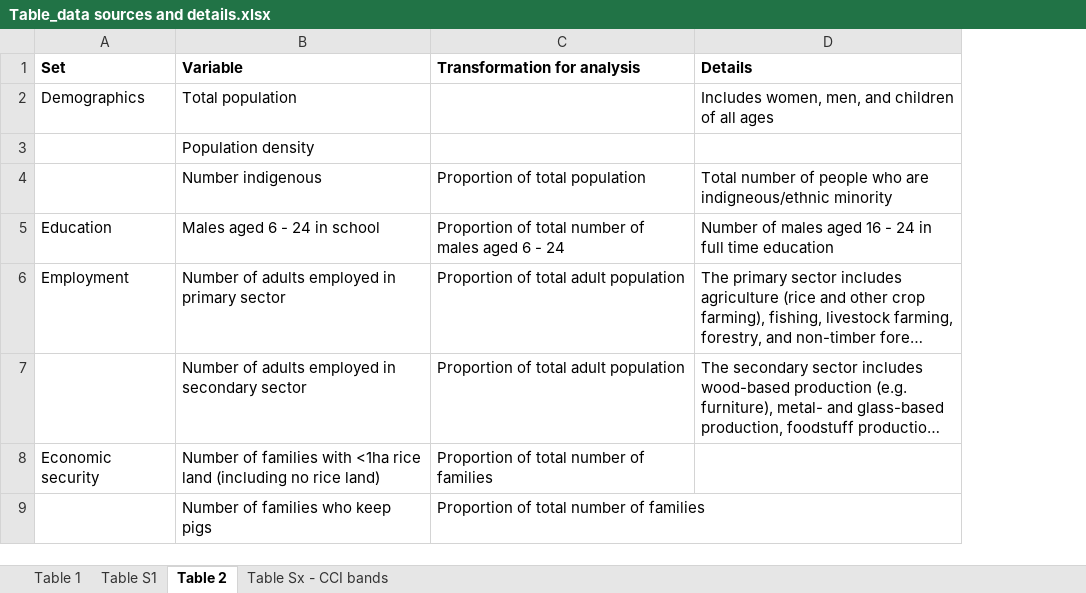
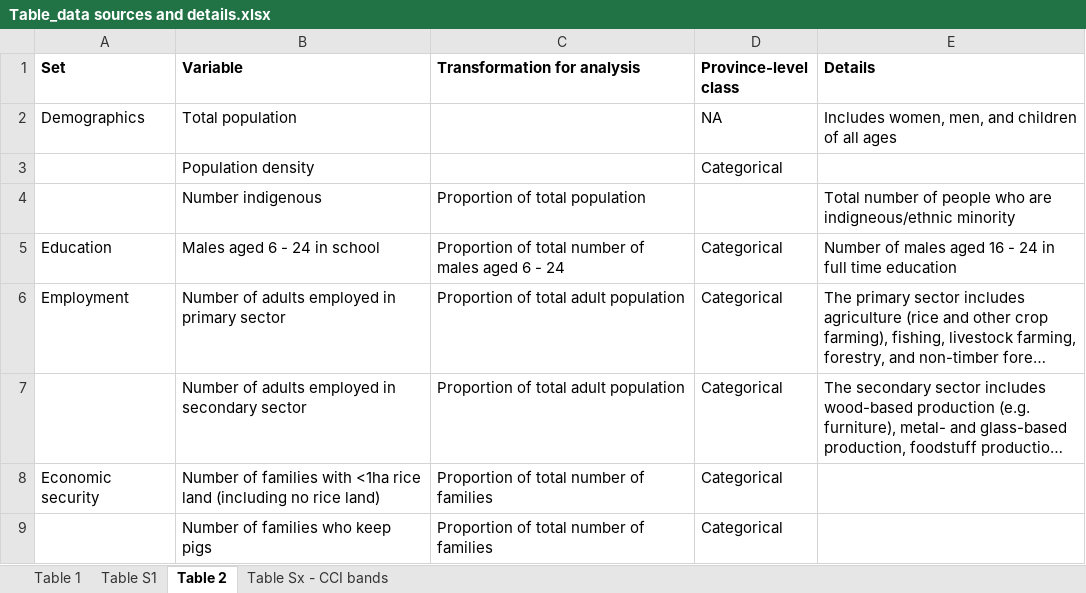
Before and after one commit to mattnuttall00/PhD_Chapter1, an Excel workbook: Write up/Table_data sources and details.xlsx, sheet Table 2, drawn as a sheet; only a part is shown; long unchanged cells end in …; values as stored, in another font and other column widths than the file's, no borders; the diff names each change by its address in the sheet, - before the commit and + after, or states it on an @@ line.

Commit message:
Tables - new column added Table 2
to highlight which socioecon vars were converted to categorical in the province-level analysis

```diff
--- a/Write up/Table_data sources and details.xlsx (sheet Table 2)
+++ b/Write up/Table_data sources and details.xlsx (sheet Table 2)
+column D (Province-level class), rows 2-9: NA | Categorical |  | Categorical | Categorical | Categorical | Categorical | Categorical
```
